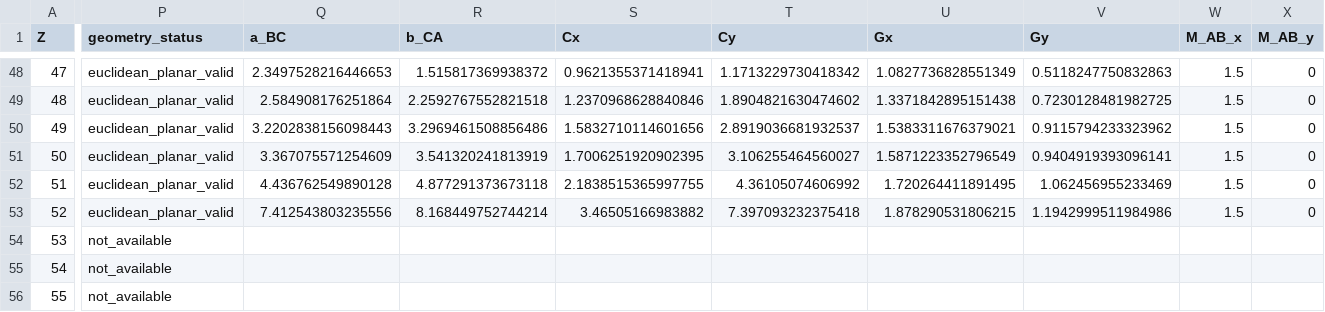
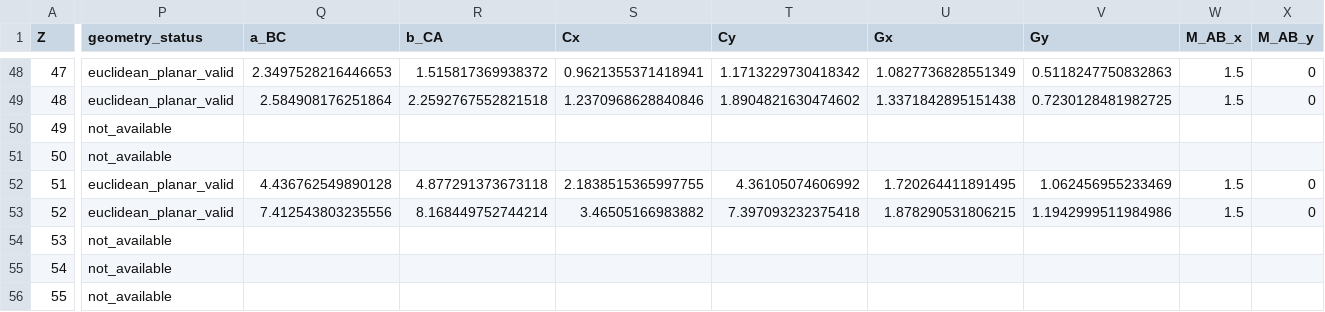
Before and after one commit to 19REKo91/assistant-cloud-memory, a CSV file: PROJECTS/element-mass-doubling/ELEMENTS_118_RESCUE_DOSAGE_GEOMETRY_DERIVED_2026-11-12.csv, drawn as a sheet; only a part is shown, gaps mark what is left out; the diff covers the shown part only; the diff names each change by its address in the sheet, - before the commit and + after, or states it on an @@ line.

Commit message:
Require n=0 for planar geometry cases

```diff
--- a/PROJECTS/element-mass-doubling/ELEMENTS_118_RESCUE_DOSAGE_GEOMETRY_DERIVED_2026-11-12.csv
+++ b/PROJECTS/element-mass-doubling/ELEMENTS_118_RESCUE_DOSAGE_GEOMETRY_DERIVED_2026-11-12.csv
-P50:P51 (geometry_status): euclidean_planar_valid
+P50:P51 (geometry_status): not_available
-Q50 (a_BC): 3.2202838156098443
+Q50 (a_BC): (empty)
-R50 (b_CA): 3.2969461508856486
+R50 (b_CA): (empty)
-S50 (Cx): 1.5832710114601656
+S50 (Cx): (empty)
-T50 (Cy): 2.8919036681932537
+T50 (Cy): (empty)
-U50 (Gx): 1.5383311676379021
+U50 (Gx): (empty)
-V50 (Gy): 0.9115794233323962
+V50 (Gy): (empty)
-W50:W51 (M_AB_x): 1.5
+W50:W51 (M_AB_x): (empty)
-X50:X51 (M_AB_y): 0
+X50:X51 (M_AB_y): (empty)
-Q51 (a_BC): 3.367075571254609
+Q51 (a_BC): (empty)
-R51 (b_CA): 3.541320241813919
+R51 (b_CA): (empty)
-S51 (Cx): 1.7006251920902395
+S51 (Cx): (empty)
-T51 (Cy): 3.106255464560027
+T51 (Cy): (empty)
-U51 (Gx): 1.5871223352796549
+U51 (Gx): (empty)
-V51 (Gy): 0.9404919393096141
+V51 (Gy): (empty)
```
Also changed, not shown: 16 edited cells elsewhere in this file.
